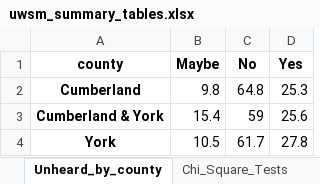
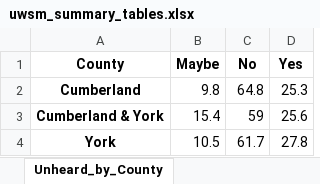
Before and after one commit to kotturipavanipriyanka/United-Way-Southern-Maine, an Excel workbook: outputs/uwsm_summary_tables.xlsx, sheet Unheard_by_County, drawn as a sheet; values as stored, in another font and other column widths than the file's, no borders; the diff names each change by its address in the sheet, - before the commit and + after, or states it on an @@ line.

```diff
--- a/outputs/uwsm_summary_tables.xlsx (sheet Unheard_by_County)
+++ b/outputs/uwsm_summary_tables.xlsx (sheet Unheard_by_County)
-sheet tab: Unheard_by_county
+sheet tab: Unheard_by_County
-A1: county
+A1: County
```
Also changed, not shown: sheet Challenges_by_County, sheet Challenges_by_ALICE, sheet Challenges_Overall, sheet Chi_Square_Tests, sheet Engagement_Overall, sheet Cleaned_Data, 1 more sheet, other sheet tabs, 14 other files.
